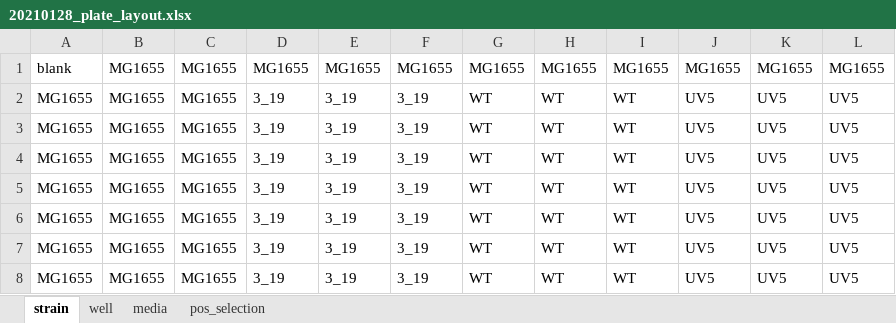
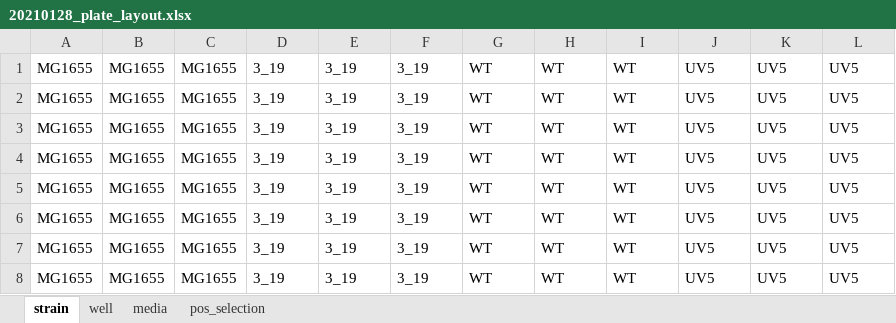
Before and after one commit to RPGroup-PBoC/fit_seq, an Excel workbook: code/processing/growth_curves_plate_reader/20210128_r2_MG1655_319_WT_UV5_tc/20210128_plate_layout.xlsx, sheet strain, drawn as a sheet; values as stored, in another font and other column widths than the file's, no borders; removed rows and columns are numbered as before the commit, all else as after; the diff names each change by its address in the sheet, - before the commit and + after, or states it on an @@ line.

```diff
--- a/code/processing/growth_curves_plate_reader/20210128_r2_MG1655_319_WT_UV5_tc/20210128_plate_layout.xlsx (sheet strain)
+++ b/code/processing/growth_curves_plate_reader/20210128_r2_MG1655_319_WT_UV5_tc/20210128_plate_layout.xlsx (sheet strain)
-row 1: blank | MG1655 | MG1655 | MG1655 | MG1655 | MG1655 | MG1655 | MG1655 | MG1655 | MG1655 | MG1655 | MG1655
+row 1: MG1655 | MG1655 | MG1655 | 3_19 | 3_19 | 3_19 | WT | WT | WT | UV5 | UV5 | UV5
```
Also changed, not shown: sheet pos_selection, 6 other files.
